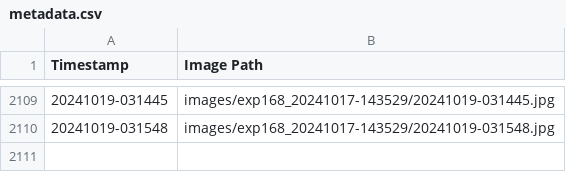
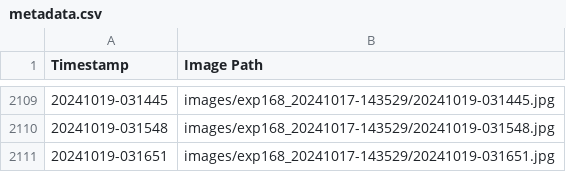
Before and after one commit to fionnf/volume_tracking, a CSV file: images/exp168_20241017-143529/metadata.csv, drawn as a sheet; only a part is shown, gaps mark what is left out.

Commit message:
Add image and metadata for 20241019-031651

```diff
--- a/images/exp168_20241017-143529/metadata.csv
+++ b/images/exp168_20241017-143529/metadata.csv
@@ -2110 +2110,2 @@ Timestamp,Image Path
 20241019-031548,images/exp168_20241017-143529/20241019-031548.jpg
+20241019-031651,images/exp168_20241017-143529/20241019-031651.jpg
```
Also changed, not shown: 1 other file.
